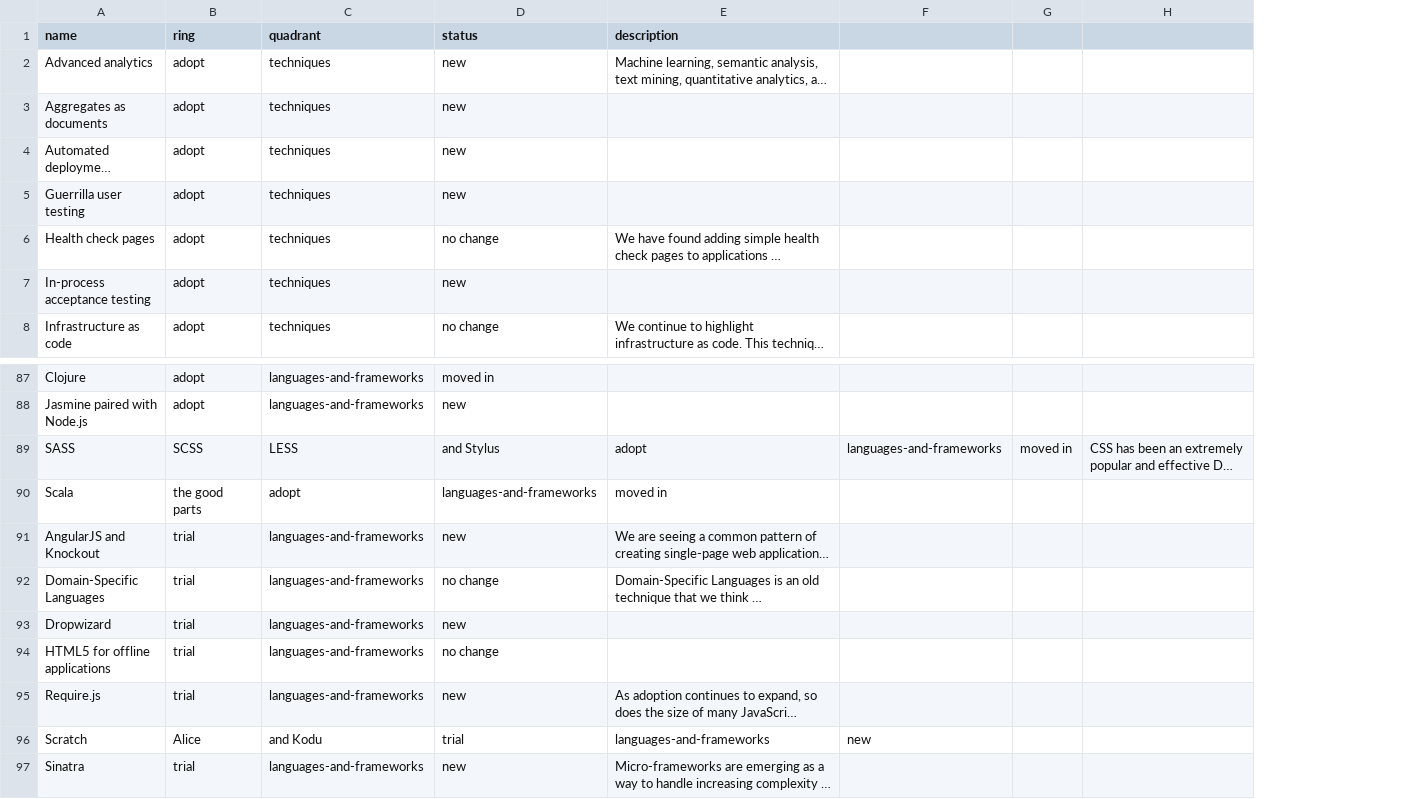
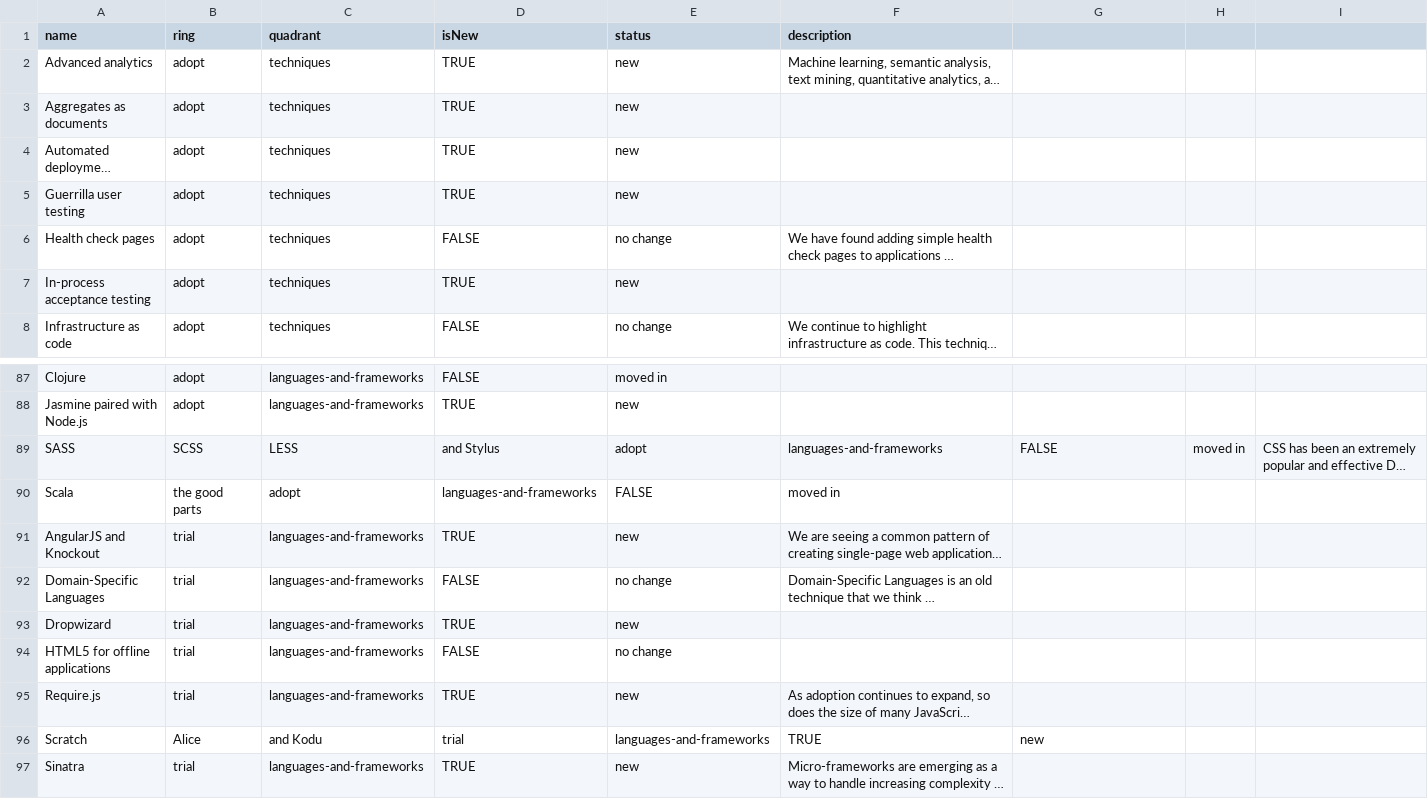
Before and after one commit to setchy/thoughtworks-tech-radar-volumes, a CSV file: volumes/Thoughtworks Technology Radar Volume 7.csv, drawn as a sheet; only a part is shown, gaps mark what is left out; long unchanged cells end in …; addresses are those after the commit; the diff names each change by its address in the sheet, - before the commit and + after, or states it on an @@ line.

```diff
--- a/volumes/Thoughtworks Technology Radar Volume 7.csv
+++ b/volumes/Thoughtworks Technology Radar Volume 7.csv
+column D (isNew), rows 2-8: TRUE | TRUE | TRUE | TRUE | FALSE | TRUE | FALSE; rows 87-97: FALSE | TRUE | and Stylus | languages-and-frameworks | TRUE | FALSE | TRUE | FALSE | TRUE | trial | TRUE
-E89 (status): and Stylus
+E89 (status): adopt
-F89 (description): adopt
+F89 (description): languages-and-frameworks
-G89: languages-and-frameworks
+G89: FALSE
-E90 (status): languages-and-frameworks
+E90 (status): FALSE
-E96 (status): trial
+E96 (status): languages-and-frameworks
-F96 (description): languages-and-frameworks
+F96 (description): TRUE
```
Also changed, not shown: volumes/Thoughtworks Technology Radar Volume 10.csv, volumes/Thoughtworks Technology Radar Volume 11.csv, 27 other files.
